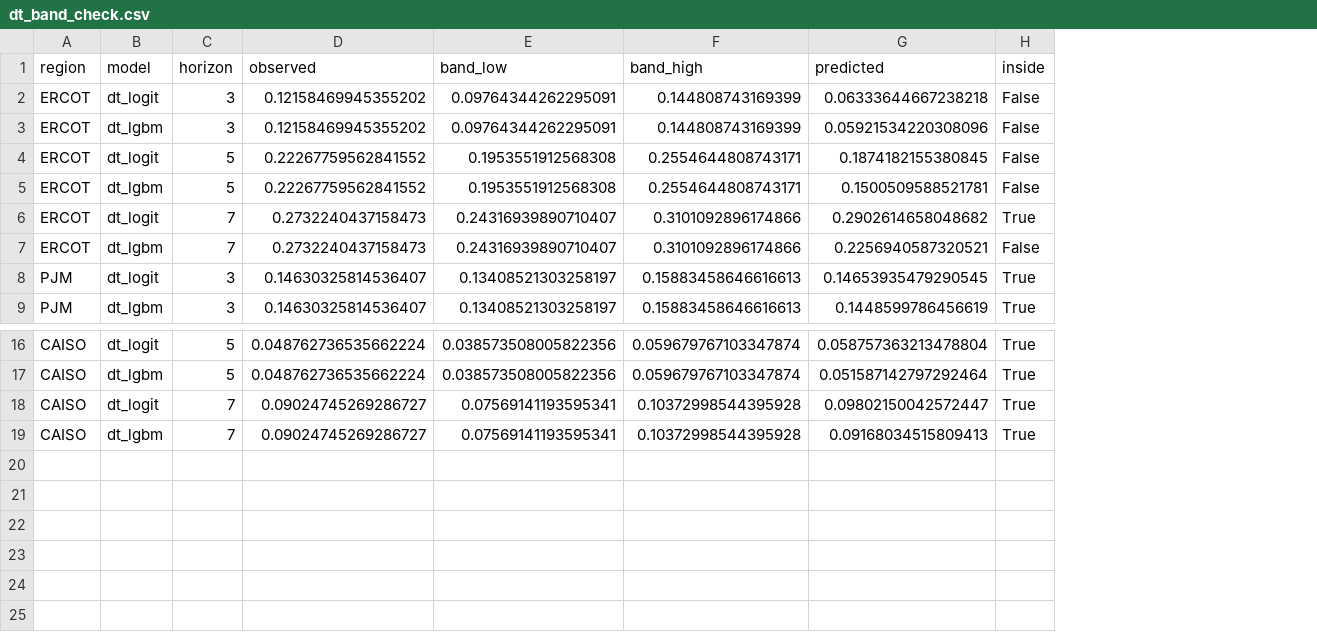
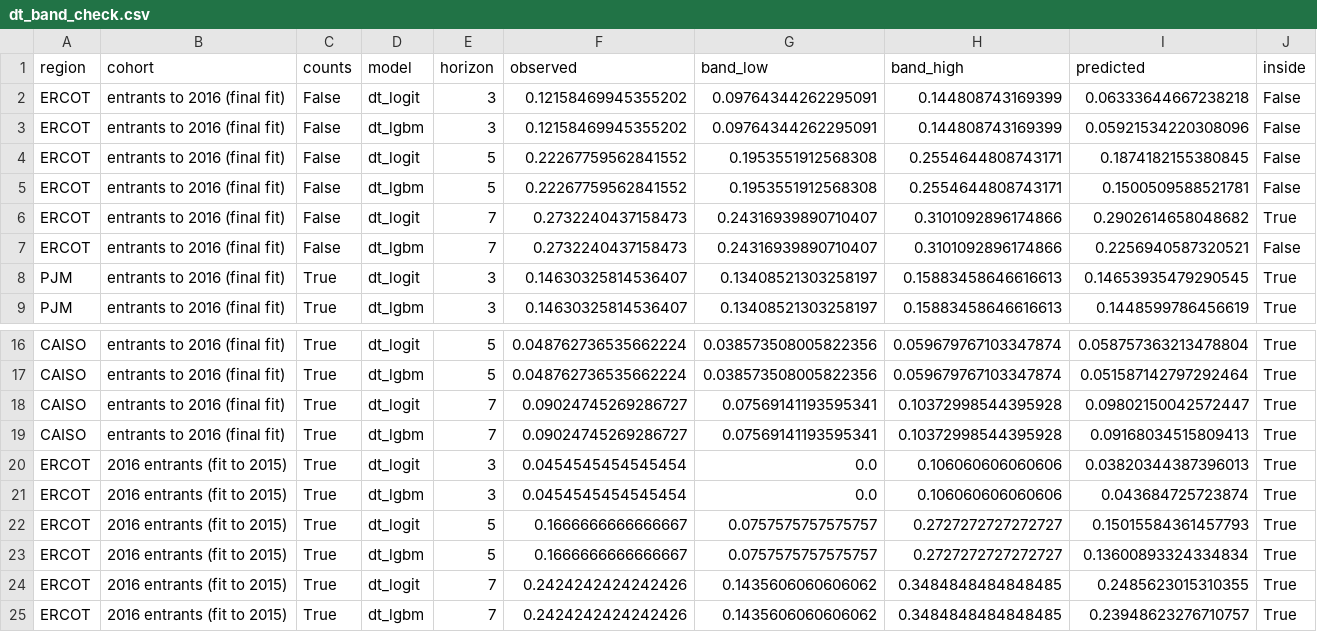
Before and after one commit to alanmossinger/Capstone, a CSV file: results/dt_band_check.csv, drawn as a sheet; only a part is shown, gaps mark what is left out; the diff names each change by its address in the sheet, - before the commit and + after, or states it on an @@ line.

Commit message:
Notebook 06: ERCOT band check on its 2016 entrants (decision #28)

```diff
--- a/results/dt_band_check.csv
+++ b/results/dt_band_check.csv
+column B (cohort), rows 2-9: all entrants to 2016 (final fit); rows 16-19: all entrants to 2016 (final fit)
+column C (counts), rows 2-9: False | False | False | False | False | False | True | True; rows 16-19: all True
+row 20: ERCOT | 2016 entrants (fit to 2015) | True | dt_logit | 3 | 0.0454545454545454 | 0.0 | 0.106060606060606 | 0.03820344387396013 | True
+row 21: ERCOT | 2016 entrants (fit to 2015) | True | dt_lgbm | 3 | 0.0454545454545454 | 0.0 | 0.106060606060606 | 0.043684725723874 | True
+row 22: ERCOT | 2016 entrants (fit to 2015) | True | dt_logit | 5 | 0.1666666666666667 | 0.0757575757575757 | 0.2727272727272727 | 0.15015584361457793 | True
+row 23: ERCOT | 2016 entrants (fit to 2015) | True | dt_lgbm | 5 | 0.1666666666666667 | 0.0757575757575757 | 0.2727272727272727 | 0.13600893324334834 | True
+row 24: ERCOT | 2016 entrants (fit to 2015) | True | dt_logit | 7 | 0.2424242424242426 | 0.1435606060606062 | 0.3484848484848485 | 0.2485623015310355 | True
+row 25: ERCOT | 2016 entrants (fit to 2015) | True | dt_lgbm | 7 | 0.2424242424242426 | 0.1435606060606062 | 0.3484848484848485 | 0.23948623276710757 | True
```
Also changed, not shown: results/dt_checks.csv, 6 other files.
